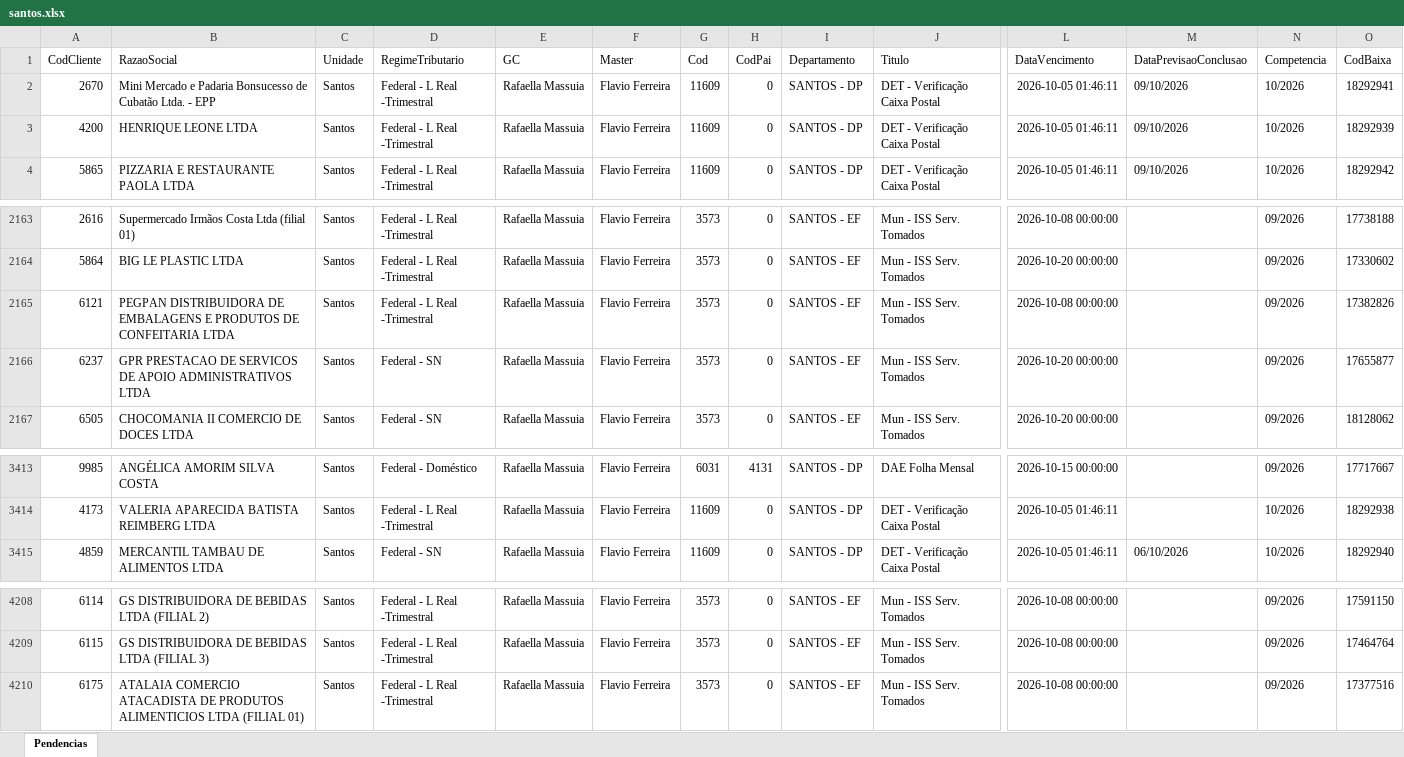
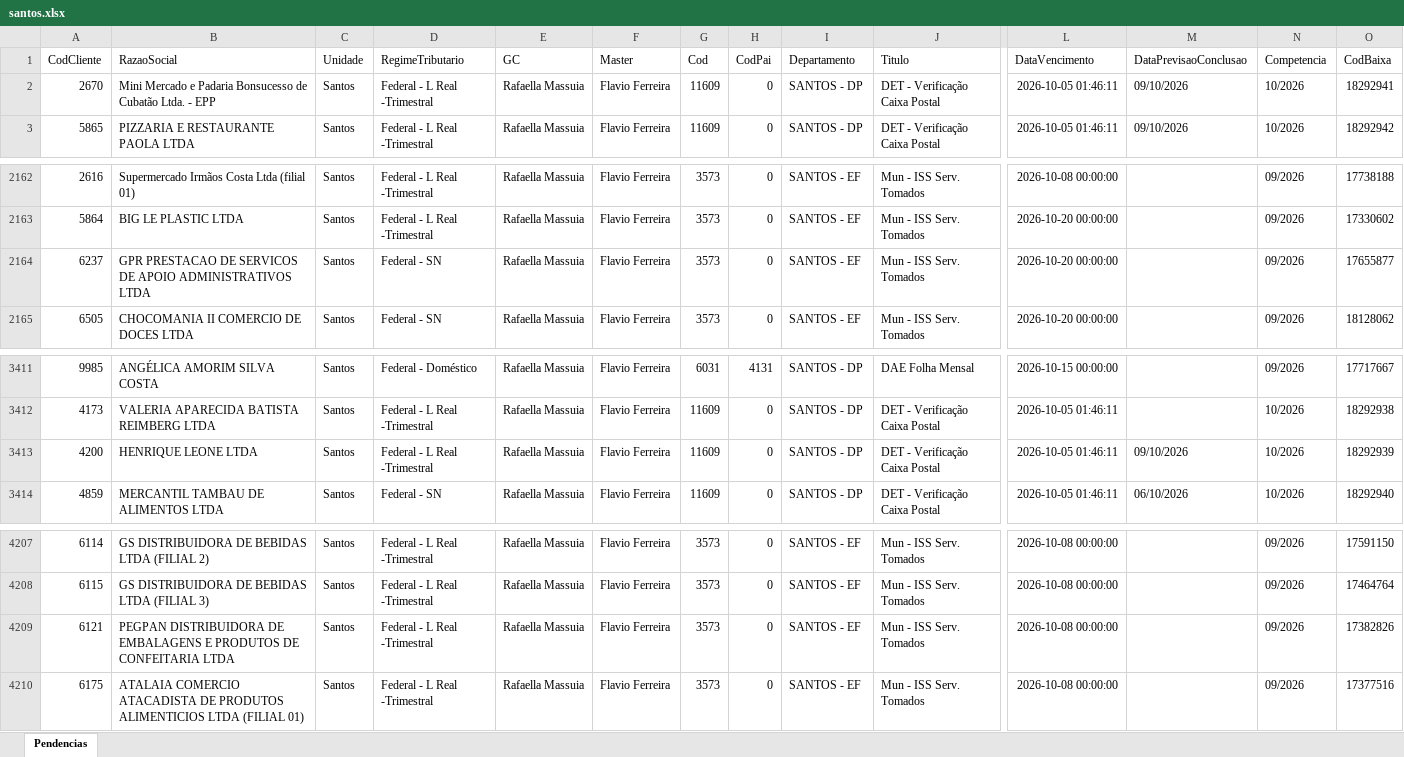
Before and after one commit to Controladoria-MG/Portal-das-tarefas, an Excel workbook: dados/base/santos.xlsx, sheet Pendencias, drawn as a sheet; only a part is shown, gaps mark what is left out; values as stored, in another font and other column widths than the file's, no borders; removed rows and columns are numbered as before the commit, all else as after; rows hold the shown columns only; the diff names each change by its address in the sheet, - before the commit and + after, or states it on an @@ line.

```diff
--- a/dados/base/santos.xlsx (sheet Pendencias)
+++ b/dados/base/santos.xlsx (sheet Pendencias)
-row 3: 4200 | HENRIQUE LEONE LTDA | Santos | Federal - L Real -Trimestral | Rafaella Massuia | Flavio Ferreira | 11609 | 0 | SANTOS - DP | DET - Verificação Caixa Postal | 2026-10-05 01:46:11 | 09/10/2026 | 10/2026 | 18292939
-row 2165: 6121 | PEGPAN DISTRIBUIDORA DE EMBALAGENS E PRODUTOS DE CONFEITARIA LTDA | Santos | Federal - L Real -Trimestral | Rafaella Massuia | Flavio Ferreira | 3573 | 0 | SANTOS - EF | Mun - ISS Serv. Tomados | 2026-10-08 00:00:00 |  | 09/2026 | 17382826
+row 3413: 4200 | HENRIQUE LEONE LTDA | Santos | Federal - L Real -Trimestral | Rafaella Massuia | Flavio Ferreira | 11609 | 0 | SANTOS - DP | DET - Verificação Caixa Postal | 2026-10-05 01:46:11 | 09/10/2026 | 10/2026 | 18292939
+row 4209: 6121 | PEGPAN DISTRIBUIDORA DE EMBALAGENS E PRODUTOS DE CONFEITARIA LTDA | Santos | Federal - L Real -Trimestral | Rafaella Massuia | Flavio Ferreira | 3573 | 0 | SANTOS - EF | Mun - ISS Serv. Tomados | 2026-10-08 00:00:00 |  | 09/2026 | 17382826
```
Also changed, not shown: dados/base/bpo.xlsx, dados/base/goias.xlsx, 3 other files.
